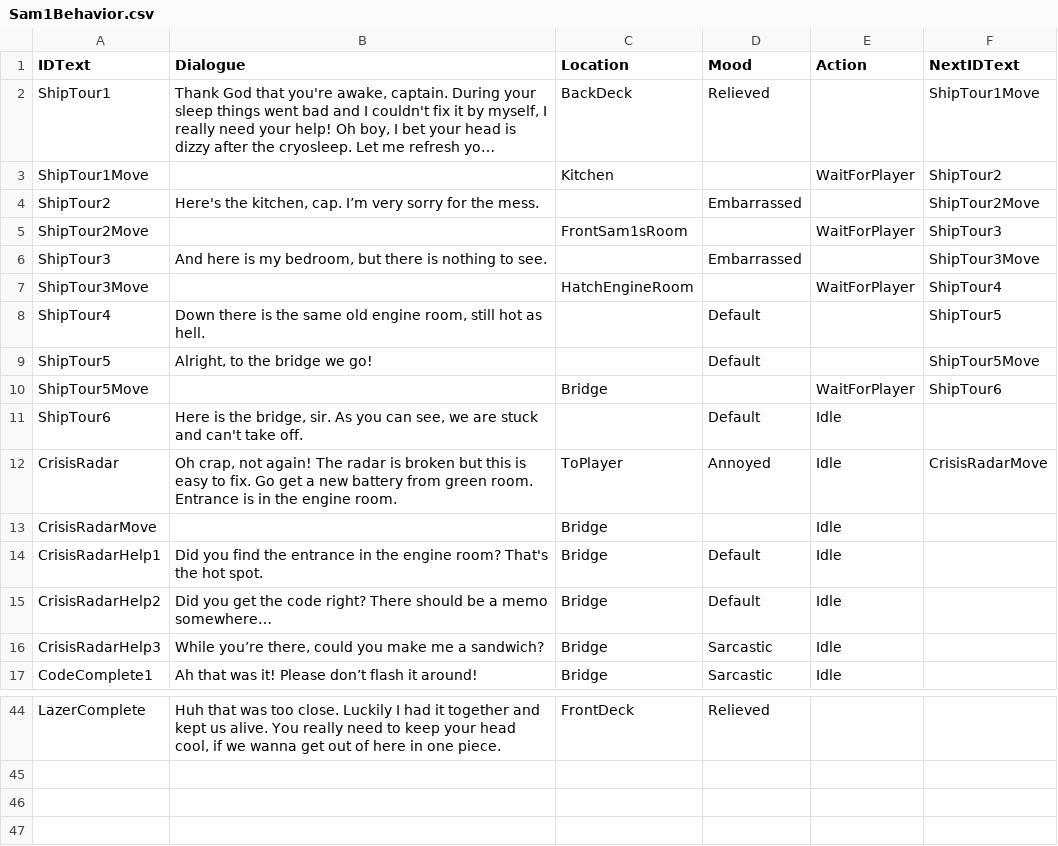
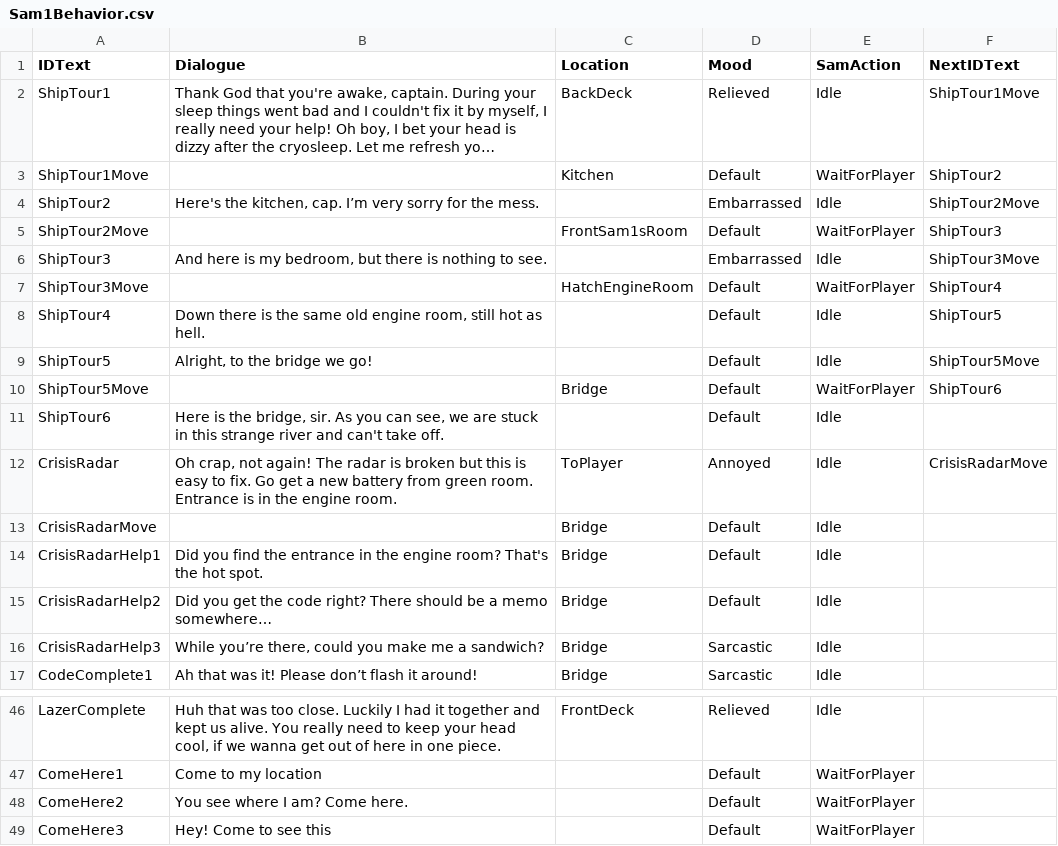
Before and after one commit to Koje3/Toad_boat, a CSV file: Assets/Data/Resources/Sam1Behavior.csv, drawn as a sheet; only a part is shown, gaps mark what is left out; long unchanged cells end in …; addresses are those after the commit; the diff covers the shown part only; the diff names each change by its address in the sheet, - before the commit and + after, or states it on an @@ line.

```diff
--- a/Assets/Data/Resources/Sam1Behavior.csv
+++ b/Assets/Data/Resources/Sam1Behavior.csv
-E1: Action
+E1: SamAction
-E2 (SamAction): (empty)
+E2 (SamAction): Idle
-D3 (Mood): (empty)
+D3 (Mood): Default
-E4 (SamAction): (empty)
+E4 (SamAction): Idle
-D5 (Mood): (empty)
+D5 (Mood): Default
-E6 (SamAction): (empty)
+E6 (SamAction): Idle
-D7 (Mood): (empty)
+D7 (Mood): Default
-E8:E9 (SamAction): (empty)
+E8:E9 (SamAction): Idle
-D10 (Mood): (empty)
+D10 (Mood): Default
-B11 (Dialogue): …are stuck and can't…
+B11 (Dialogue): …are stuck in this strange river and can't…
-D13 (Mood): (empty)
+D13 (Mood): Default
-E46 (SamAction): (empty)
+E46 (SamAction): Idle
+row 47: ComeHere1 | Come to my location |  | Default | WaitForPlayer
+row 48: ComeHere2 | You see where I am? Come here. |  | Default | WaitForPlayer
+row 49: ComeHere3 | Hey! Come to see this |  | Default | WaitForPlayer
```
Also changed, not shown: 2 added rows and 30 edited cells elsewhere in this file, 35 other files.
